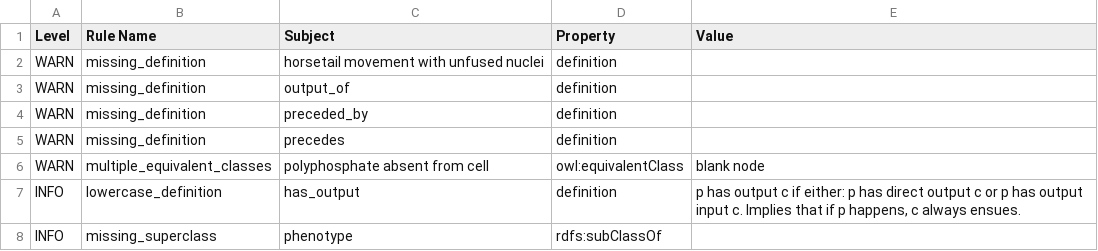
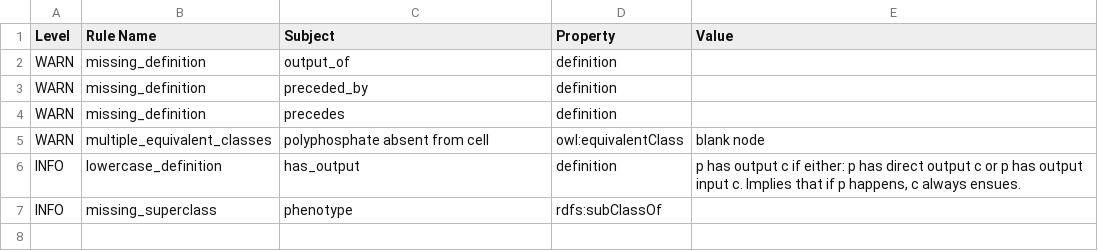
Before and after one commit to pombase/fypo, a TSV file: src/ontology/reports/fypo-edit.owl-obo-report.tsv, drawn as a sheet.

```diff
--- a/src/ontology/reports/fypo-edit.owl-obo-report.tsv
+++ b/src/ontology/reports/fypo-edit.owl-obo-report.tsv
@@ -1,3 +1,2 @@
 Level	Rule Name	Subject	Property	Value
-WARN	missing_definition	horsetail movement with unfused nuclei	definition	
 WARN	missing_definition	output_of	definition	
```
Also changed, not shown: 9 other files.
